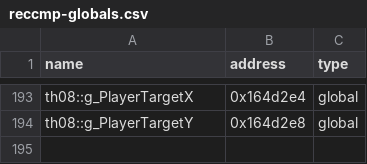
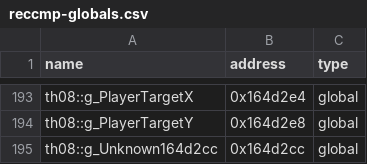
Before and after one commit to Patchouli-CN/th08_dec, a CSV file: config/reccmp-globals.csv, drawn as a sheet; only a part is shown, gaps mark what is left out; the diff names each change by its address in the sheet, - before the commit and + after, or states it on an @@ line.

```diff
--- a/config/reccmp-globals.csv
+++ b/config/reccmp-globals.csv
+row 195: th08::g_Unknown164d2cc | 0x164d2cc | global
```
Also changed, not shown: 4 other files.
